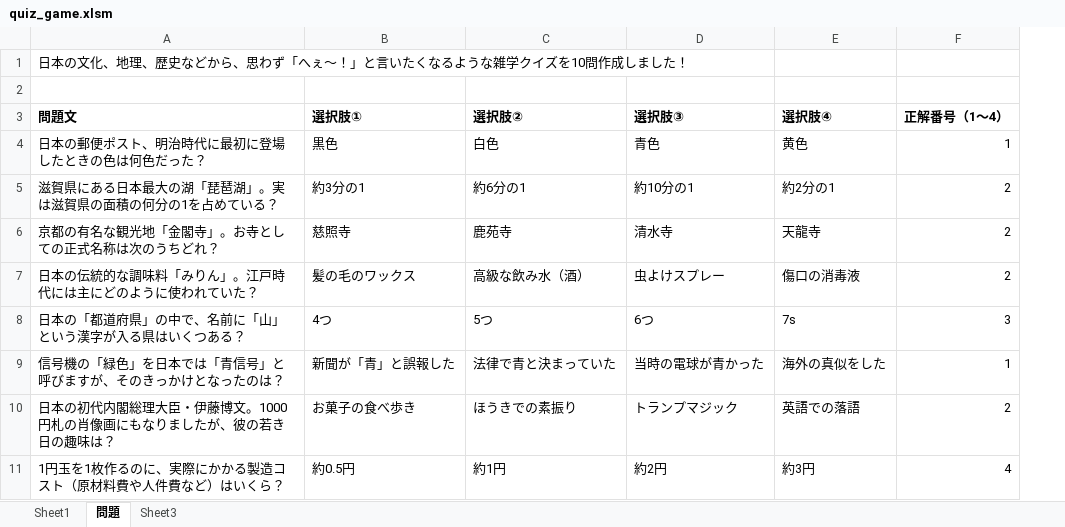
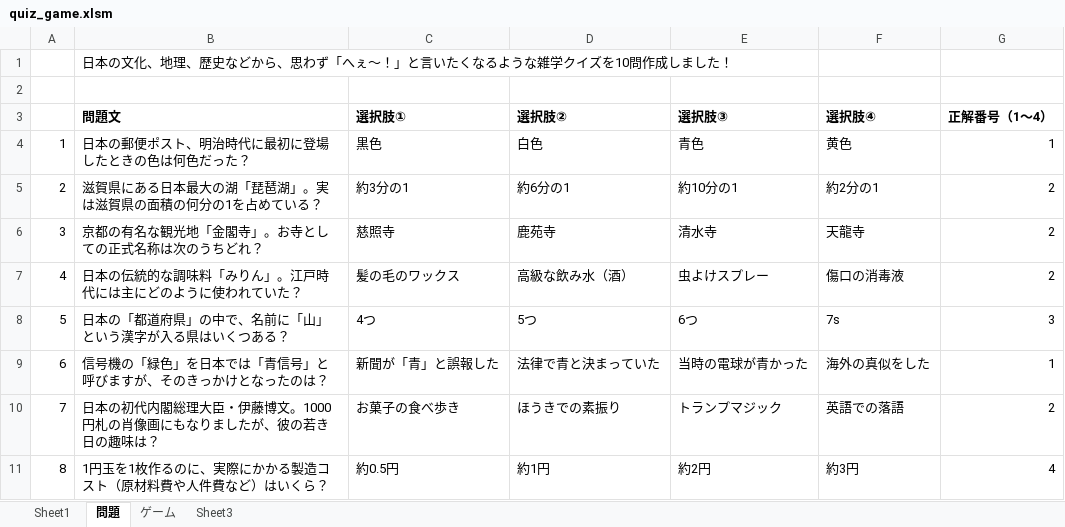
Before and after one commit to user07-practice/sample, an Excel workbook: quiz_game.xlsm, sheet 問題, drawn as a sheet; only a part is shown; values as stored, in another font and other column widths than the file's, no borders; the diff names each change by its address in the sheet, - before the commit and + after, or states it on an @@ line.

```diff
--- a/quiz_game.xlsm (sheet 問題)
+++ b/quiz_game.xlsm (sheet 問題)
+sheet tab: ゲーム
+column A, rows 4-11: 1 | 2 | 3 | 4 | 5 | 6 | 7 | 8
```
Also changed, not shown: charts or pictures.
